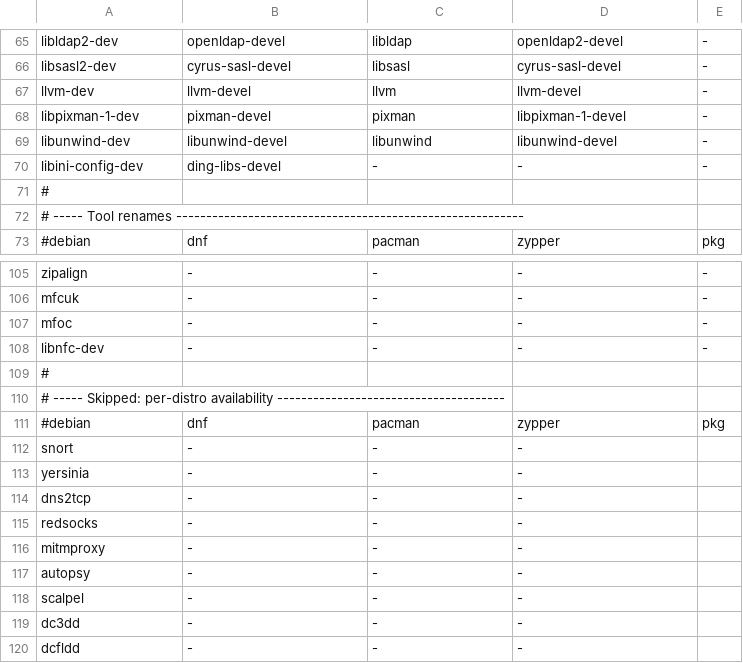
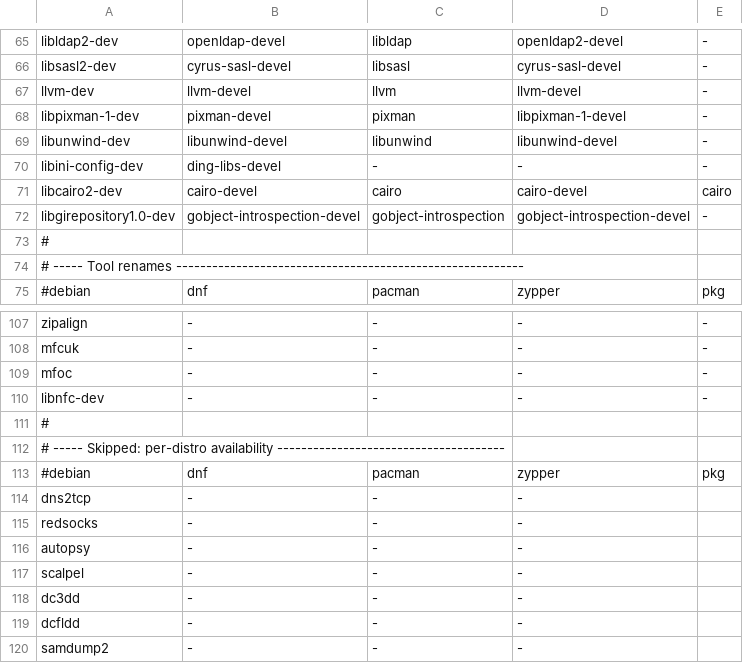
Before and after one commit to 26zl/cybersec-toolkit, a TSV file: lib/distro_compat.tsv, drawn as a sheet; only a part is shown, gaps mark what is left out; the shorter side is filled out with more unchanged rows; removed rows and columns are numbered as before the commit, all else as after; the diff names each change by its address in the sheet, - before the commit and + after, or states it on an @@ line.

```diff
--- a/lib/distro_compat.tsv
+++ b/lib/distro_compat.tsv
+row 71: libcairo2-dev | cairo-devel | cairo | cairo-devel | cairo
+row 72: libgirepository1.0-dev | gobject-introspection-devel | gobject-introspection | gobject-introspection-devel | -
-row 112: snort | - | - | -
-row 113: yersinia | - | - | -
-row 116: mitmproxy | - | - | -
```
Also changed, not shown: 9 other files.
